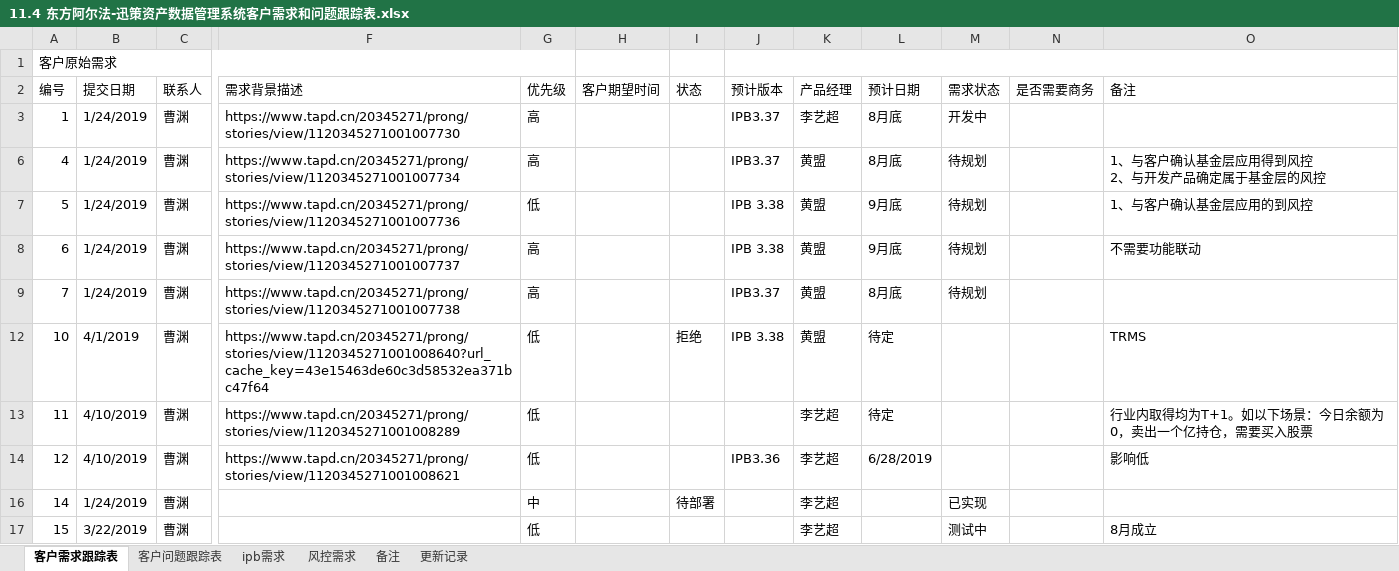
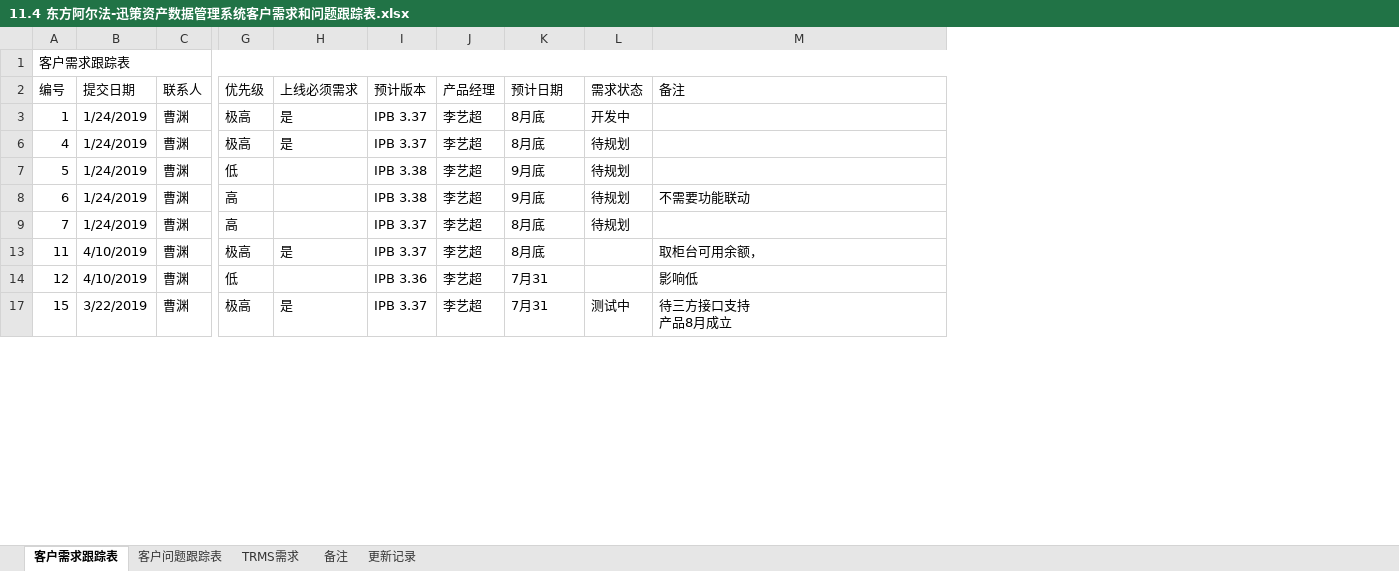
Before and after one commit to ipb-team/IPB-Notes, an Excel workbook: 11.4 东方阿尔法-迅策资产数据管理系统客户需求和问题跟踪表.xlsx, sheet 客户需求跟踪表, drawn as a sheet; only a part is shown, gaps mark what is left out; values as stored, in another font and other column widths than the file's, no cell formats; removed rows and columns are numbered as before the commit, all else as after; rows hold the shown columns only; ↵ is a line break in a cell; the diff covers the shown part only; the diff names each change by its address in the sheet, - before the commit and + after, or states it on an @@ line.

```diff
--- a/11.4 东方阿尔法-迅策资产数据管理系统客户需求和问题跟踪表.xlsx (sheet 客户需求跟踪表)
+++ b/11.4 东方阿尔法-迅策资产数据管理系统客户需求和问题跟踪表.xlsx (sheet 客户需求跟踪表)
-sheet tab: 风控需求
+sheet tab: TRMS需求
-sheet tab: ipb需求
@@ column F (需求背景描述) hidden, rows 3-9: https://www.tapd.cn/20345271/prong/stories/view/1120345271001007730 | https://www.tapd.cn/20345271/prong/stories/view/1120345271001007734 | https://www.tapd.cn/20345271/prong/stories/view/1120345271001007736 | https://www.tapd.cn/20345271/prong/stories/view/1120345271001007737 | https://www.tapd.cn/20345271/prong/stories/view/1120345271001007738; rows 13-14: https://www.tapd.cn/20345271/prong/stories/view/1120345271001008289 | https://www.tapd.cn/20345271/prong/stories/view/1120345271001008621 @@
-column H (客户期望时间), empty
-column I (状态), empty
+column H (上线必须需求), rows 3-17: 是 | 是 |  |  |  | 是 |  | 是
-column N (是否需要商务), empty
-A1 (编号): 客户原始需求
+A1 (编号): 客户需求跟踪表
-A1:G1 merged
+A1:M1 merged
-J1:O1 merged
-G3 (优先级): 高
+G3 (优先级): 极高
-I3 (预计版本): IPB3.37
+I3 (预计版本): IPB 3.37
-G6 (优先级): 高
+G6 (优先级): 极高
-I6 (预计版本): IPB3.37
+I6 (预计版本): IPB 3.37
-J6:J9 (产品经理): 黄盟
+J6:J9 (产品经理): 李艺超
-M6 (备注): 1、与客户确认基金层应用得到风控 ↵ 2、与开发产品确定属于基金层的风控
+M6 (备注): (empty)
-M7 (备注): 1、与客户确认基金层应用的到风控
+M7 (备注): (empty)
-I9 (预计版本): IPB3.37
+I9 (预计版本): IPB 3.37
-row 12: 10 | 4/1/2019 | 曹渊 | https://www.tapd.cn/20345271/prong/stories/view/1120345271001008640?url_cache_key=43e15463de60c3d58532ea371bc47f64 | 低 |  | 拒绝 | IPB 3.38 | 黄盟 | 待定 |  |  | TRMS
-G13 (优先级): 低
+G13 (优先级): 极高
-I13 (预计版本): (empty)
+I13 (预计版本): IPB 3.37
-K13 (预计日期): 待定
+K13 (预计日期): 8月底
-M13 (备注): 行业内取得均为T+1。如以下场景：今日余额为0，卖出一个亿持仓，需要买入股票
+M13 (备注): 取柜台可用余额，
-I14 (预计版本): IPB3.36
+I14 (预计版本): IPB 3.36
-K14 (预计日期): 6/28/2019
+K14 (预计日期): 7月31
-row 16: 14 | 1/24/2019 | 曹渊 |  | 中 |  | 待部署 |  | 李艺超 |  | 已实现
-G17 (优先级): 低
+G17 (优先级): 极高
-I17 (预计版本): (empty)
+I17 (预计版本): IPB 3.37
-K17 (预计日期): (empty)
+K17 (预计日期): 7月31
-M17 (备注): 8月成立
+M17 (备注): 待三方接口支持 ↵ 产品8月成立
```
Also changed, not shown: 2 added rows and 9 edited cells elsewhere in this sheet, sheet 客户问题跟踪表, sheet TRMS需求, cell formats, hidden cells.
